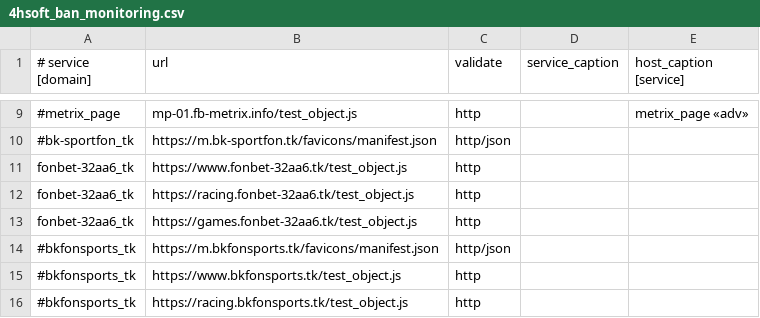
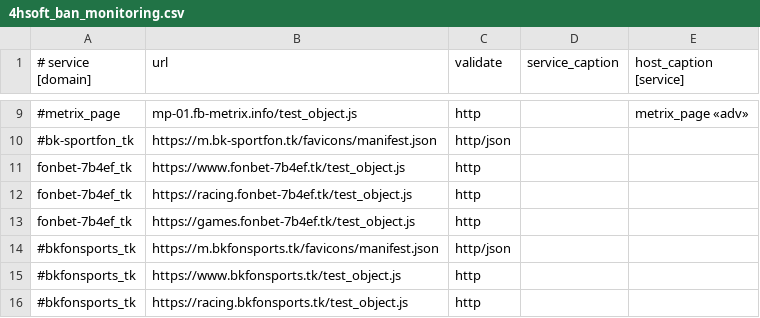
Before and after one commit to fbdevdata/psipl, a CSV file: 4hsoft_ban_monitoring.csv, drawn as a sheet; only a part is shown, gaps mark what is left out; the diff names each change by its address in the sheet, - before the commit and + after, or states it on an @@ line.

Commit message:
Update 4hsoft_ban_monitoring.csv

```diff
--- a/4hsoft_ban_monitoring.csv
+++ b/4hsoft_ban_monitoring.csv
-A11:A13 (# service [domain]): fonbet-32aa6_tk
+A11:A13 (# service [domain]): fonbet-7b4ef_tk
-B11 (url): https://www.fonbet-32aa6.tk/test_object.js
+B11 (url): https://www.fonbet-7b4ef.tk/test_object.js
-B12 (url): https://racing.fonbet-32aa6.tk/test_object.js
+B12 (url): https://racing.fonbet-7b4ef.tk/test_object.js
-B13 (url): https://games.fonbet-32aa6.tk/test_object.js
+B13 (url): https://games.fonbet-7b4ef.tk/test_object.js
```
